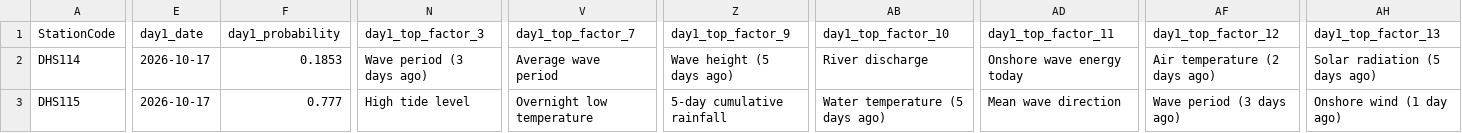
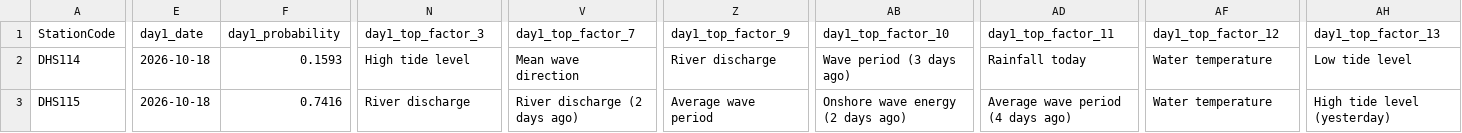
Before and after one commit to eymoney13/hermosa-pilot-dashboard, a CSV file: public/data/hermosa/forecast_3day.csv, drawn as a sheet; only a part is shown, gaps mark what is left out; the diff covers the shown part only; the diff names each change by its address in the sheet, - before the commit and + after, or states it on an @@ line.

```diff
--- a/public/data/hermosa/forecast_3day.csv
+++ b/public/data/hermosa/forecast_3day.csv
-E2:E3 (day1_date): 2026-10-17
+E2:E3 (day1_date): 2026-10-18
-F2 (day1_probability): 0.1853
+F2 (day1_probability): 0.1593
-N2 (day1_top_factor_3): Wave period (3 days ago)
+N2 (day1_top_factor_3): High tide level
-V2 (day1_top_factor_7): Average wave period
+V2 (day1_top_factor_7): Mean wave direction
-Z2 (day1_top_factor_9): Wave height (5 days ago)
+Z2 (day1_top_factor_9): River discharge
-AB2 (day1_top_factor_10): River discharge
+AB2 (day1_top_factor_10): Wave period (3 days ago)
-AD2 (day1_top_factor_11): Onshore wave energy today
+AD2 (day1_top_factor_11): Rainfall today
-AF2 (day1_top_factor_12): Air temperature (2 days ago)
+AF2 (day1_top_factor_12): Water temperature
-AH2 (day1_top_factor_13): Solar radiation (5 days ago)
+AH2 (day1_top_factor_13): Low tide level
-F3 (day1_probability): 0.777
+F3 (day1_probability): 0.7416
-N3 (day1_top_factor_3): High tide level
+N3 (day1_top_factor_3): River discharge
-V3 (day1_top_factor_7): Overnight low temperature
+V3 (day1_top_factor_7): River discharge (2 days ago)
-Z3 (day1_top_factor_9): 5-day cumulative rainfall
+Z3 (day1_top_factor_9): Average wave period
-AB3 (day1_top_factor_10): Water temperature (5 days ago)
+AB3 (day1_top_factor_10): Onshore wave energy (2 days ago)
-AD3 (day1_top_factor_11): Mean wave direction
+AD3 (day1_top_factor_11): Average wave period (4 days ago)
-AF3 (day1_top_factor_12): Wave period (3 days ago)
+AF3 (day1_top_factor_12): Water temperature
-AH3 (day1_top_factor_13): Onshore wind (1 day ago)
+AH3 (day1_top_factor_13): High tide level (yesterday)
```
Also changed, not shown: 138 edited cells elsewhere in this file, public/data/hermosa/history_3day.csv, public/data/hermosa/nowcast_latest.csv.
